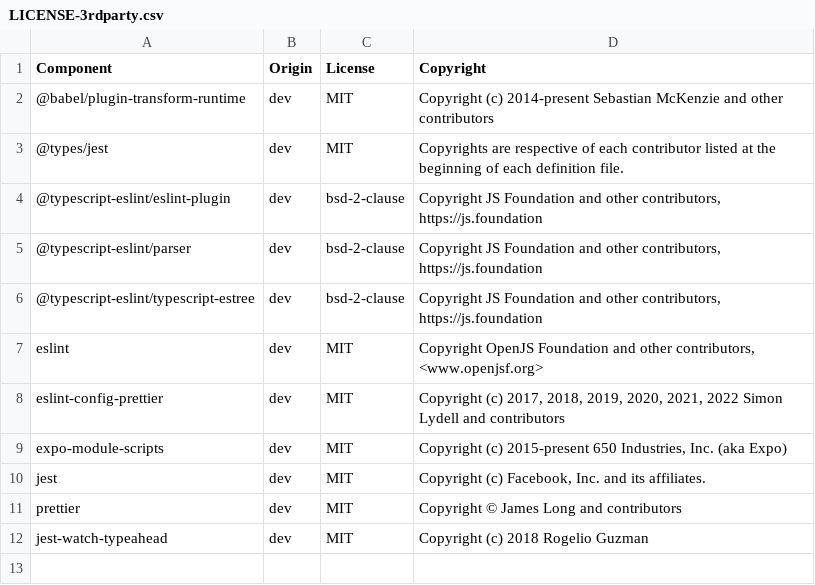
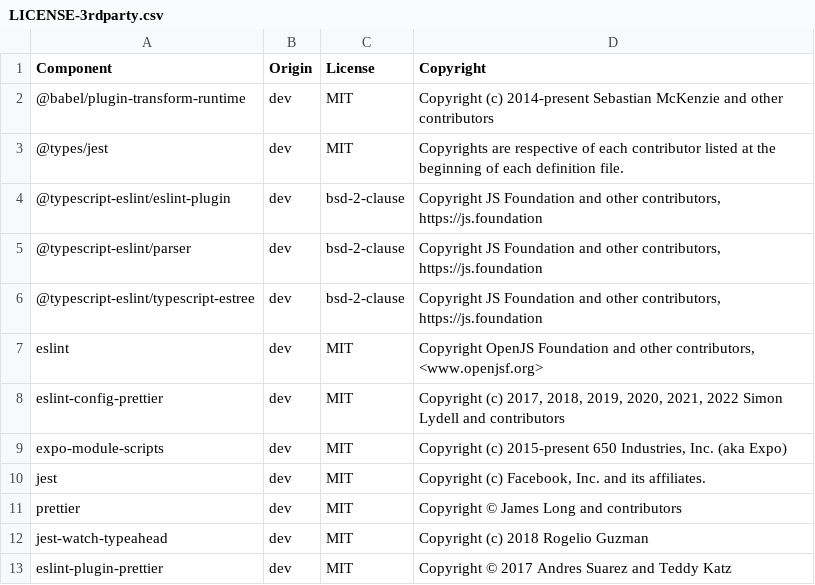
Before and after one commit to DataDog/expo-datadog, a CSV file: LICENSE-3rdparty.csv, drawn as a sheet.

Commit message:
chore: updated 3rd party libraries CSV

```diff
--- a/LICENSE-3rdparty.csv
+++ b/LICENSE-3rdparty.csv
@@ -12 +12,2 @@ prettier,dev,MIT,"Copyright © James Long and contributors"
 jest-watch-typeahead,dev,MIT,"Copyright (c) 2018 Rogelio Guzman"
+eslint-plugin-prettier,dev,MIT,"Copyright © 2017 Andres Suarez and Teddy Katz"
```
